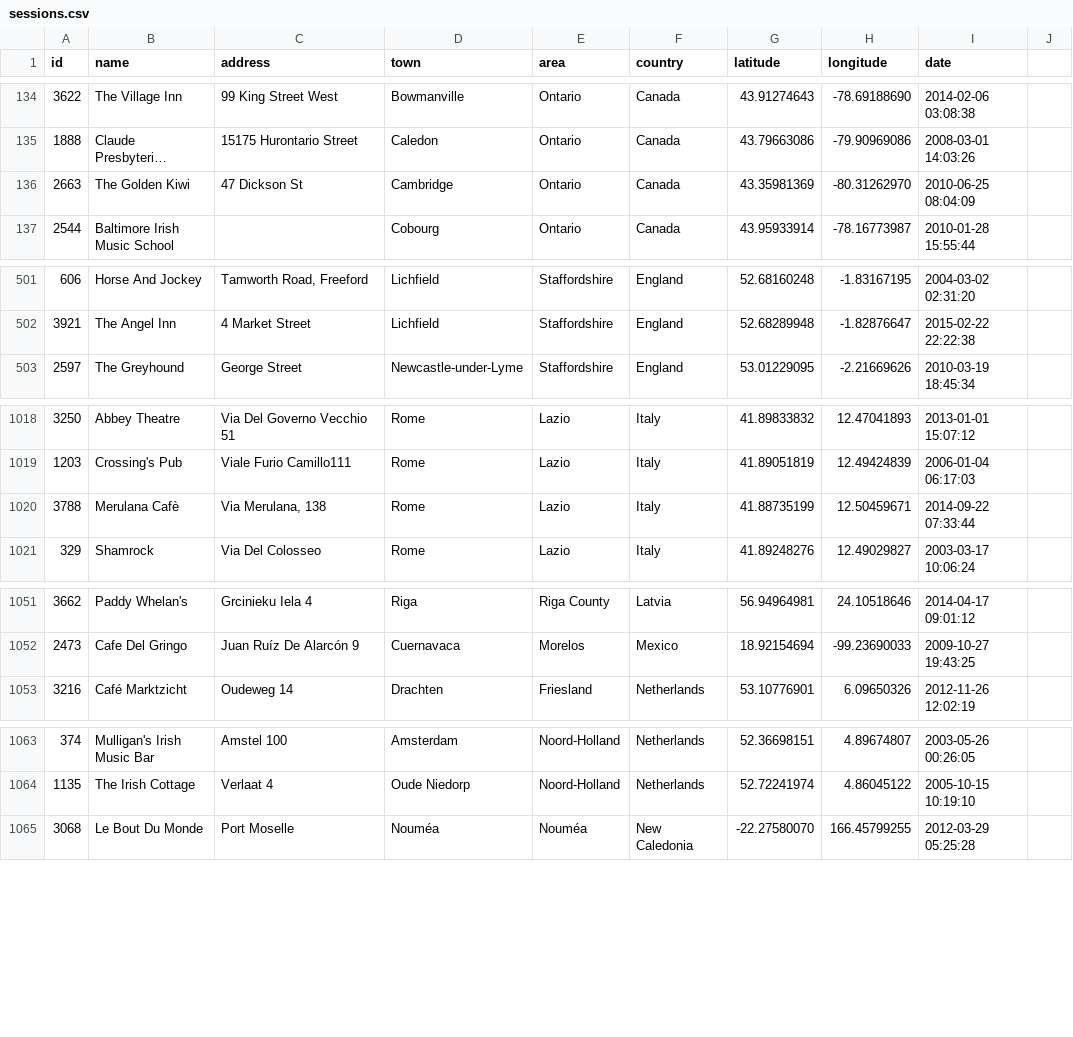
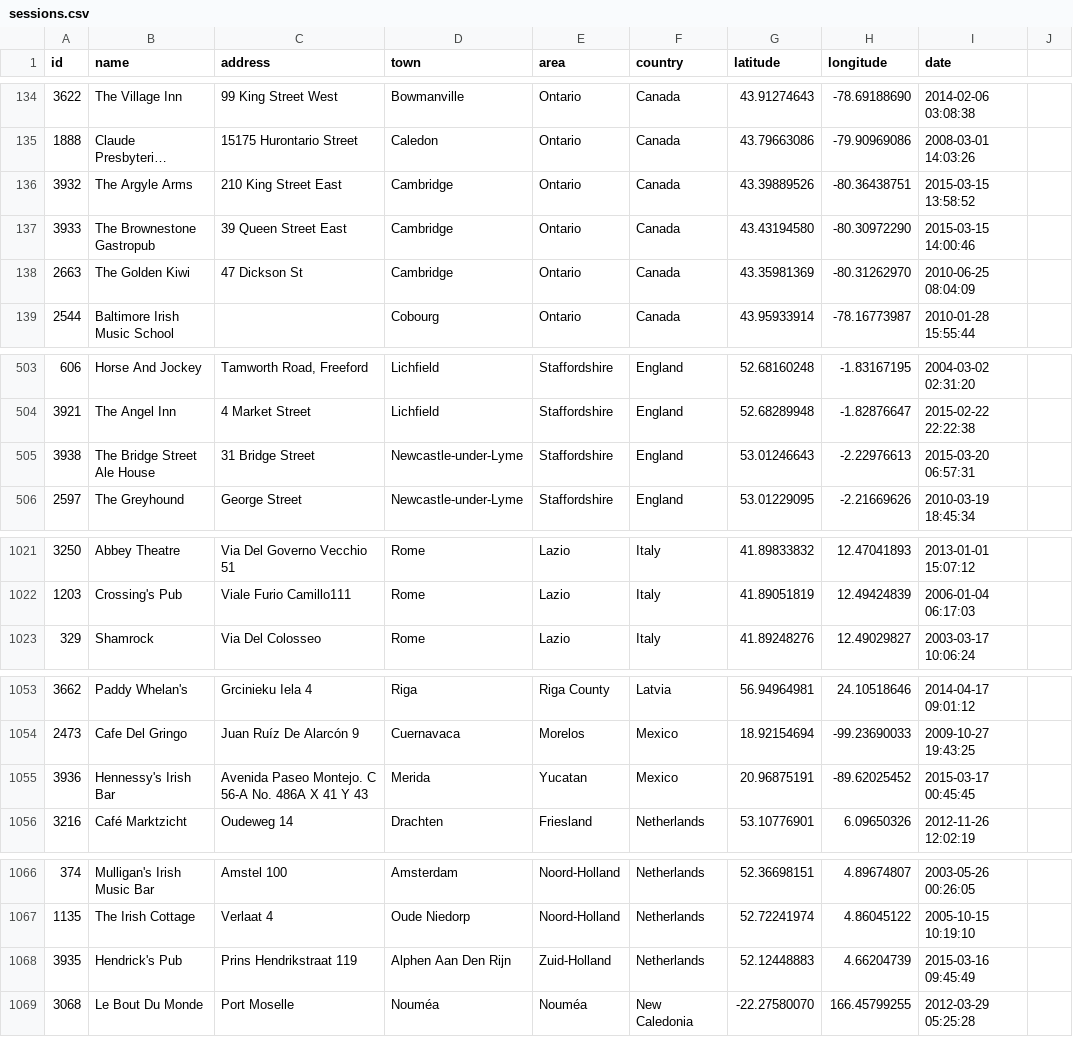
Before and after one commit to adactio/TheSession-data, a CSV file: csv/sessions.csv, drawn as a sheet; only a part is shown, gaps mark what is left out; long unchanged cells end in …; removed rows and columns are numbered as before the commit, all else as after; the diff covers the shown part only; the diff names each change by its address in the sheet, - before the commit and + after, or states it on an @@ line.

```diff
--- a/csv/sessions.csv
+++ b/csv/sessions.csv
+row 136: 3932 | The Argyle Arms | 210 King Street East | Cambridge | Ontario | Canada | 43.39889526 | -80.36438751 | 2015-03-15 13:58:52
+row 137: 3933 | The Brownestone Gastropub | 39 Queen Street East | Cambridge | Ontario | Canada | 43.43194580 | -80.30972290 | 2015-03-15 14:00:46
+row 505: 3938 | The Bridge Street Ale House | 31 Bridge Street | Newcastle-under-Lyme | Staffordshire | England | 53.01246643 | -2.22976613 | 2015-03-20 06:57:31
-row 1020: 3788 | Merulana Cafè | Via Merulana, 138 | Rome | Lazio | Italy | 41.88735199 | 12.50459671 | 2014-09-22 07:33:44
+row 1055: 3936 | Hennessy's Irish Bar | Avenida Paseo Montejo. C 56-A No. 486A X 41 Y 43 | Merida | Yucatan | Mexico | 20.96875191 | -89.62025452 | 2015-03-17 00:45:45
+row 1068: 3935 | Hendrick's Pub | Prins Hendrikstraat 119 | Alphen Aan Den Rijn | Zuid-Holland | Netherlands | 52.12448883 | 4.66204739 | 2015-03-16 09:45:49
```
Also changed, not shown: 2 added rows, 1 removed row and 2 edited cells elsewhere in this file, csv/events.csv.
